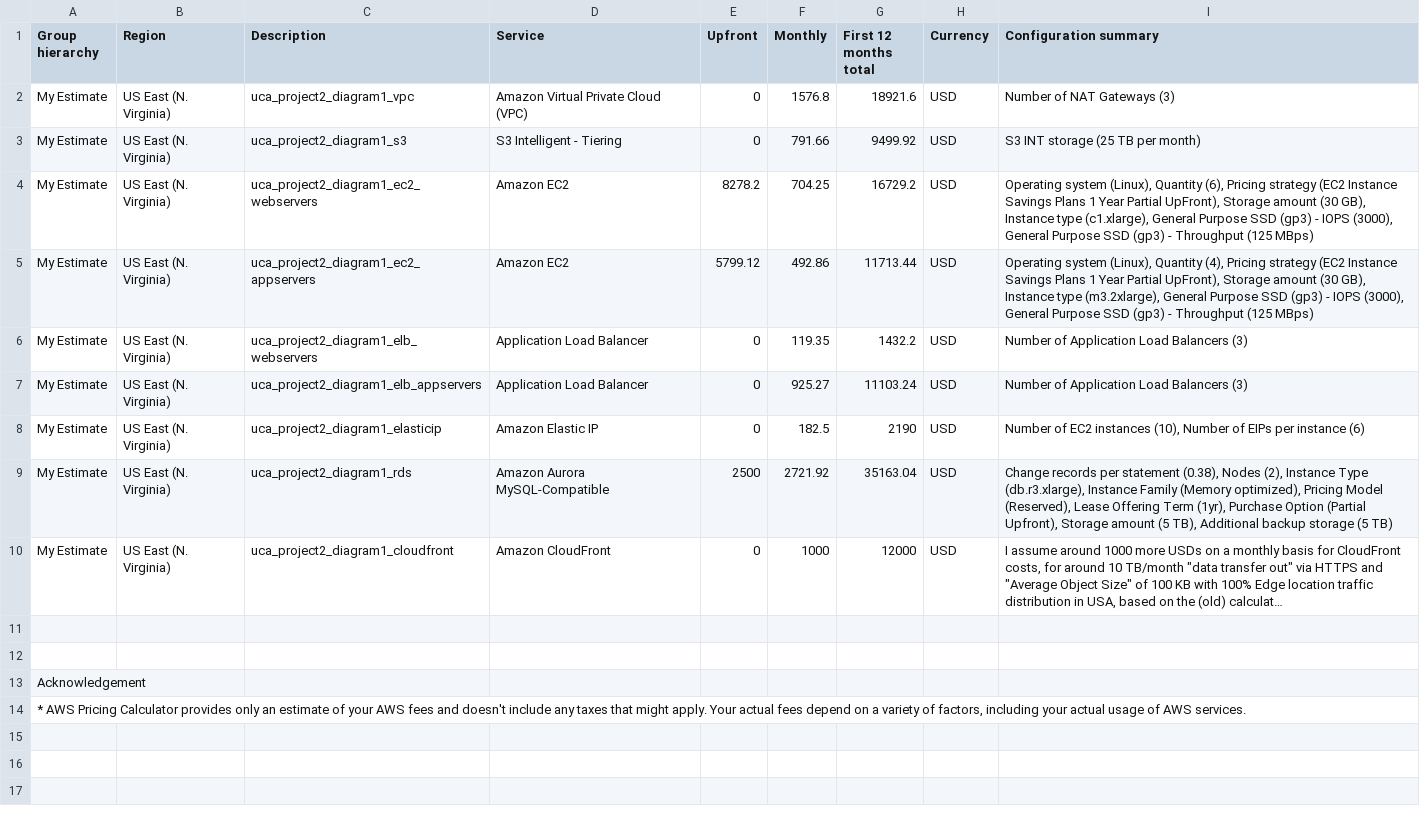
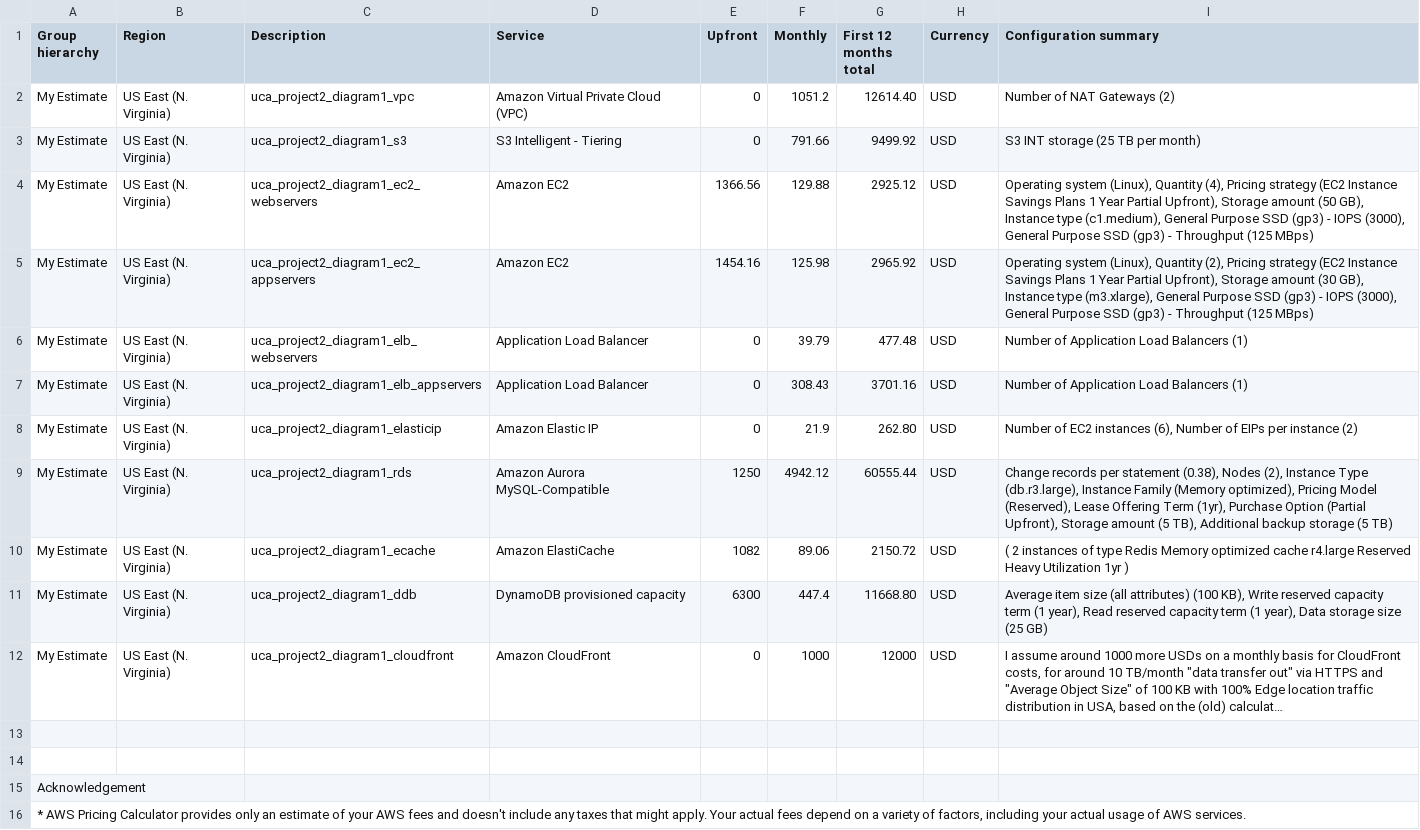
Before and after one commit to aleks-dev/cand-c2-project, a CSV file: Materials/Initial_Cost_Estimate.csv, drawn as a sheet; long unchanged cells end in …; the diff names each change by its address in the sheet, - before the commit and + after, or states it on an @@ line.

```diff
--- a/Materials/Initial_Cost_Estimate.csv
+++ b/Materials/Initial_Cost_Estimate.csv
-F2 (Monthly): 1576.8
+F2 (Monthly): 1051.2
-G2 (First 12 months total): 18921.6
+G2 (First 12 months total): 12614.40
-I2 (Configuration summary): Number of NAT Gateways (3)
+I2 (Configuration summary): Number of NAT Gateways (2)
-E4 (Upfront): 8278.2
+E4 (Upfront): 1366.56
-F4 (Monthly): 704.25
+F4 (Monthly): 129.88
-G4 (First 12 months total): 16729.2
+G4 (First 12 months total): 2925.12
-I4 (Configuration summary): …(Linux), Quantity (6), Pricing strategy (EC2 Instance Savings Plans 1 Year Partial UpFront), Storage amount (30 GB), Instance type (c1.xlarge), General Purpose…
+I4 (Configuration summary): …(Linux), Quantity (4), Pricing strategy (EC2 Instance Savings Plans 1 Year Partial Upfront), Storage amount (50 GB), Instance type (c1.medium), General Purpose…
-E5 (Upfront): 5799.12
+E5 (Upfront): 1454.16
-F5 (Monthly): 492.86
+F5 (Monthly): 125.98
-G5 (First 12 months total): 11713.44
+G5 (First 12 months total): 2965.92
-I5 (Configuration summary): …(Linux), Quantity (4), Pricing strategy (EC2 Instance Savings Plans 1 Year Partial UpFront), Storage amount (30 GB), Instance type (m3.2xlarge), General Purpose…
+I5 (Configuration summary): …(Linux), Quantity (2), Pricing strategy (EC2 Instance Savings Plans 1 Year Partial Upfront), Storage amount (30 GB), Instance type (m3.xlarge), General Purpose…
-F6 (Monthly): 119.35
+F6 (Monthly): 39.79
-G6 (First 12 months total): 1432.2
+G6 (First 12 months total): 477.48
-I6:I7 (Configuration summary): Number of Application Load Balancers (3)
+I6:I7 (Configuration summary): Number of Application Load Balancers (1)
-F7 (Monthly): 925.27
+F7 (Monthly): 308.43
-G7 (First 12 months total): 11103.24
+G7 (First 12 months total): 3701.16
-F8 (Monthly): 182.5
+F8 (Monthly): 21.9
-G8 (First 12 months total): 2190
+G8 (First 12 months total): 262.80
-I8 (Configuration summary): …EC2 instances (10), Number of EIPs per instance (6)
+I8 (Configuration summary): …EC2 instances (6), Number of EIPs per instance (2)
-E9 (Upfront): 2500
+E9 (Upfront): 1250
-F9 (Monthly): 2721.92
+F9 (Monthly): 4942.12
-G9 (First 12 months total): 35163.04
+G9 (First 12 months total): 60555.44
-I9 (Configuration summary): …Instance Type (db.r3.xlarge), Instance Family…
+I9 (Configuration summary): …Instance Type (db.r3.large), Instance Family…
+row 10: My Estimate | US East (N. Virginia) | uca_project2_diagram1_ecache | Amazon ElastiCache | 1082 | 89.06 | 2150.72 | USD | ( 2 instances of type Redis Memory optimized cache r4.large Reserved Heavy Utilization 1yr )
+row 11: My Estimate | US East (N. Virginia) | uca_project2_diagram1_ddb | DynamoDB provisioned capacity | 6300 | 447.4 | 11668.80 | USD | Average item size (all attributes) (100 KB), Write reserved capacity term (1 year), Read reserved capacity term (1 year), Data storage size (25 GB)
```
Also changed, not shown: Materials/Increased_Cost_Estimate.csv, Materials/Increased_Cost_Estimate_CloudFront_Only.csv, 11 other files.
